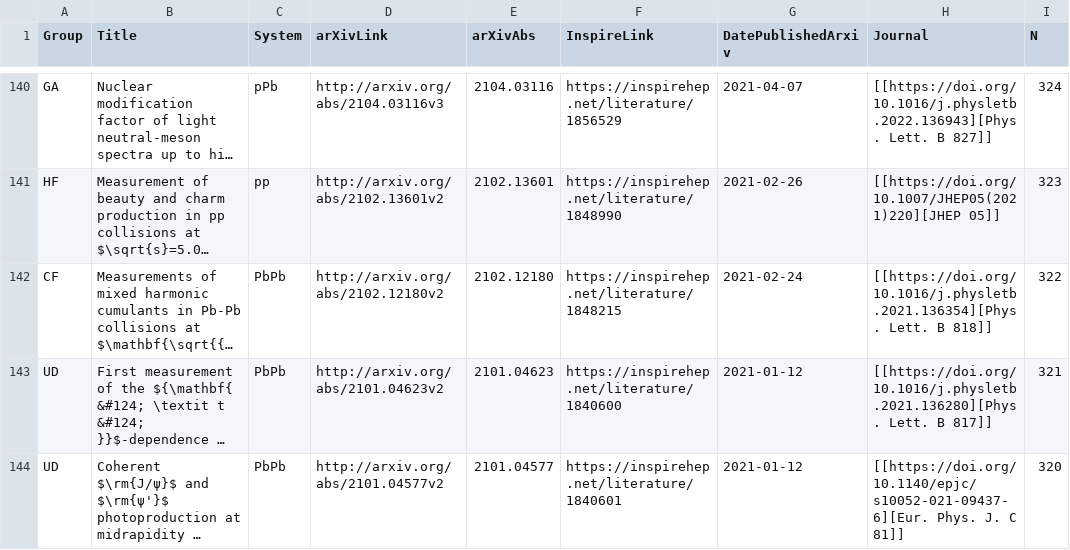
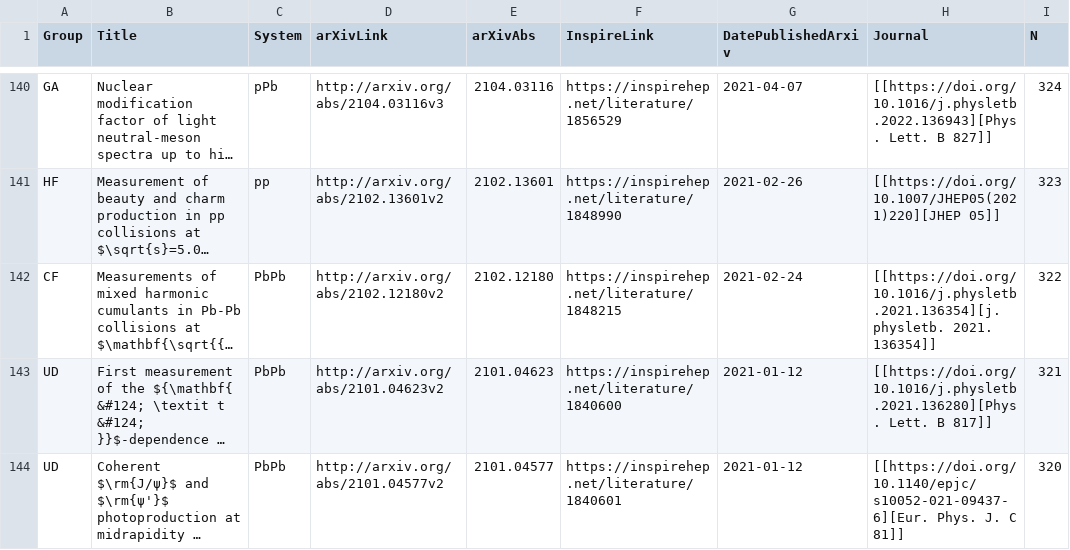
Before and after one commit to matplo/alice_papers, a CSV file: twiki/alice_papers_table.csv, drawn as a sheet; only a part is shown, gaps mark what is left out; long unchanged cells end in …; the diff names each change by its address in the sheet, - before the commit and + after, or states it on an @@ line.

```diff
--- a/twiki/alice_papers_table.csv
+++ b/twiki/alice_papers_table.csv
-H142 (Journal): [[https://doi.org/10.1016/j.physletb.2021.136354][Phys. Lett. B 818]]
+H142 (Journal): [[https://doi.org/10.1016/j.physletb.2021.136354][j. physletb. 2021. 136354]]
```
Also changed, not shown: 6 other files.
